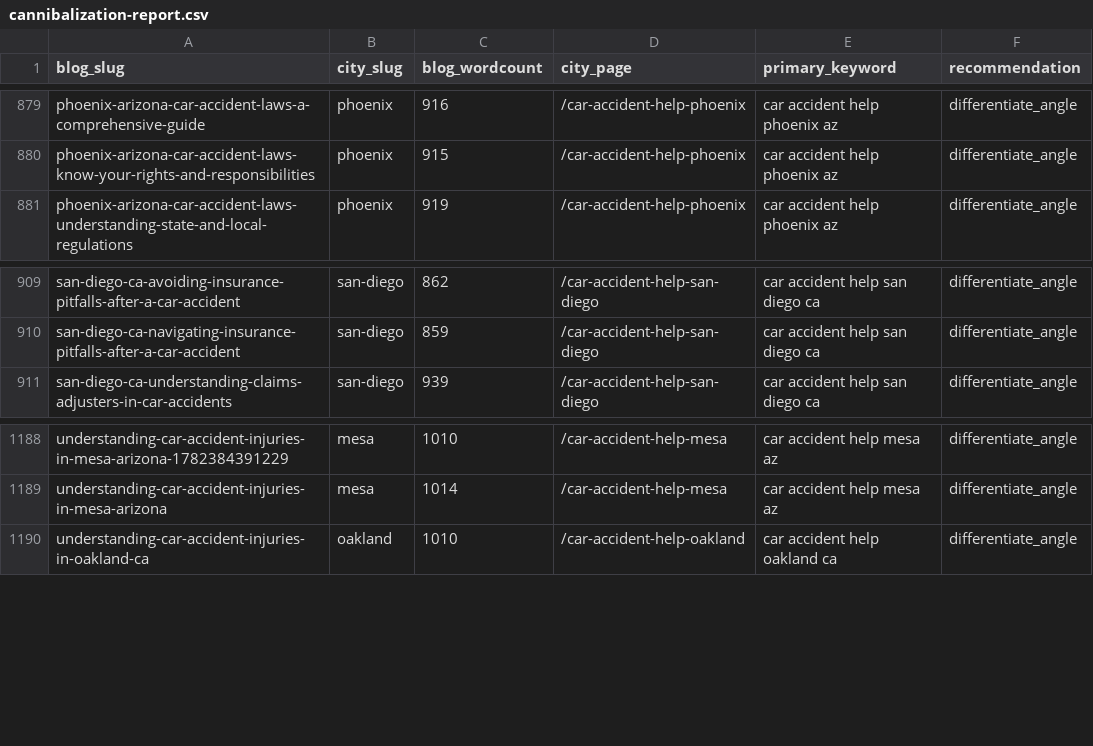
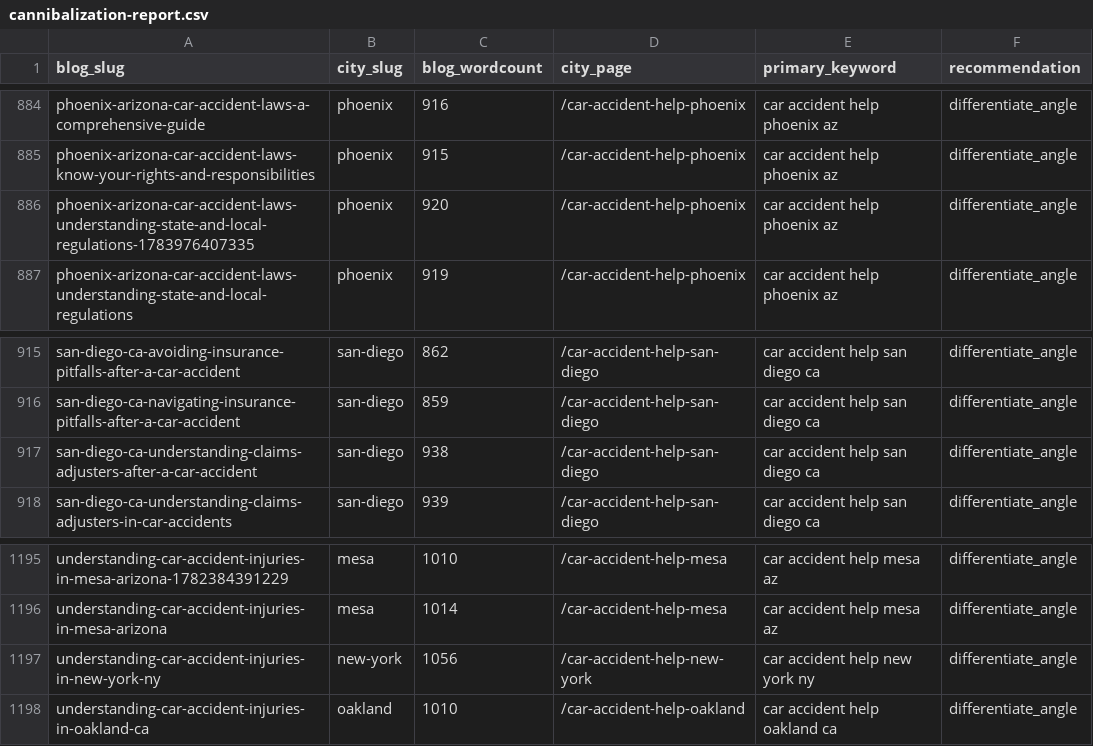
Before and after one commit to scotttischler-byte/wreckmatch, a CSV file: content/cannibalization-report.csv, drawn as a sheet; only a part is shown, gaps mark what is left out; the diff covers the shown part only; the diff names each change by its address in the sheet, - before the commit and + after, or states it on an @@ line.

```diff
--- a/content/cannibalization-report.csv
+++ b/content/cannibalization-report.csv
+row 886: phoenix-arizona-car-accident-laws-understanding-state-and-local-regulations-1783976407335 | phoenix | 920 | /car-accident-help-phoenix | car accident help phoenix az | differentiate_angle
+row 917: san-diego-ca-understanding-claims-adjusters-after-a-car-accident | san-diego | 938 | /car-accident-help-san-diego | car accident help san diego ca | differentiate_angle
+row 1197: understanding-car-accident-injuries-in-new-york-ny | new-york | 1056 | /car-accident-help-new-york | car accident help new york ny | differentiate_angle
```
Also changed, not shown: 5 added rows elsewhere in this file, 1 other file.
